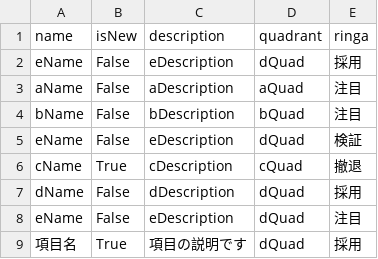
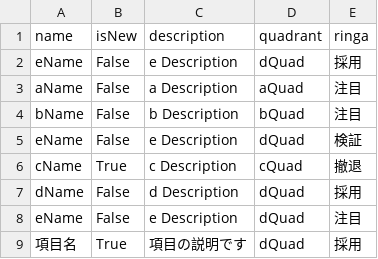
Before and after one commit to hkurosawa/test, a CSV file: hello.csv, drawn as a sheet.

Commit message:
Update hello.csv

```diff
--- a/hello.csv
+++ b/hello.csv
@@ -1,9 +1,9 @@
 name,isNew,description,quadrant,ringa
-eName,False,eDescription,dQuad,採用
-aName,False,aDescription,aQuad,注目
-bName,False,bDescription,bQuad,注目
-eName,False,eDescription,dQuad,検証
-cName,True,cDescription,cQuad,撤退
-dName,False,dDescription,dQuad,採用
-eName,False,eDescription,dQuad,注目
+eName,False,e Description,dQuad,採用
+aName,False,a Description,aQuad,注目
+bName,False,b Description,bQuad,注目
+eName,False,e Description,dQuad,検証
+cName,True,c Description,cQuad,撤退
+dName,False,d Description,dQuad,採用
+eName,False,e Description,dQuad,注目
 項目名,True,項目の説明です,dQuad,採用
```
